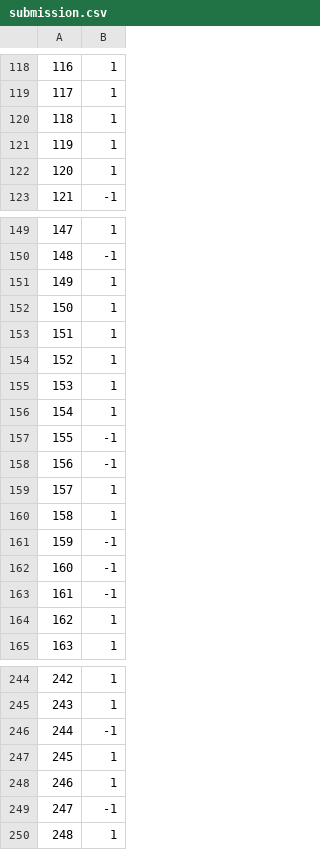
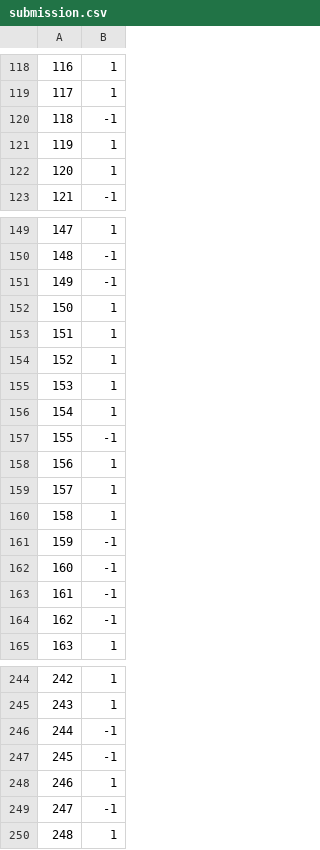
Before and after one commit to anniezhang11/kaggle, a CSV file: submission.csv, drawn as a sheet; only a part is shown, gaps mark what is left out; the diff covers the shown part only; the diff names each change by its address in the sheet, - before the commit and + after, or states it on an @@ line.

```diff
--- a/submission.csv
+++ b/submission.csv
-B120: 1
+B120: -1
-B151: 1
+B151: -1
-B158: -1
+B158: 1
-B164: 1
+B164: -1
-B247: 1
+B247: -1
```
Also changed, not shown: 8 edited cells elsewhere in this file, 2 other files.
